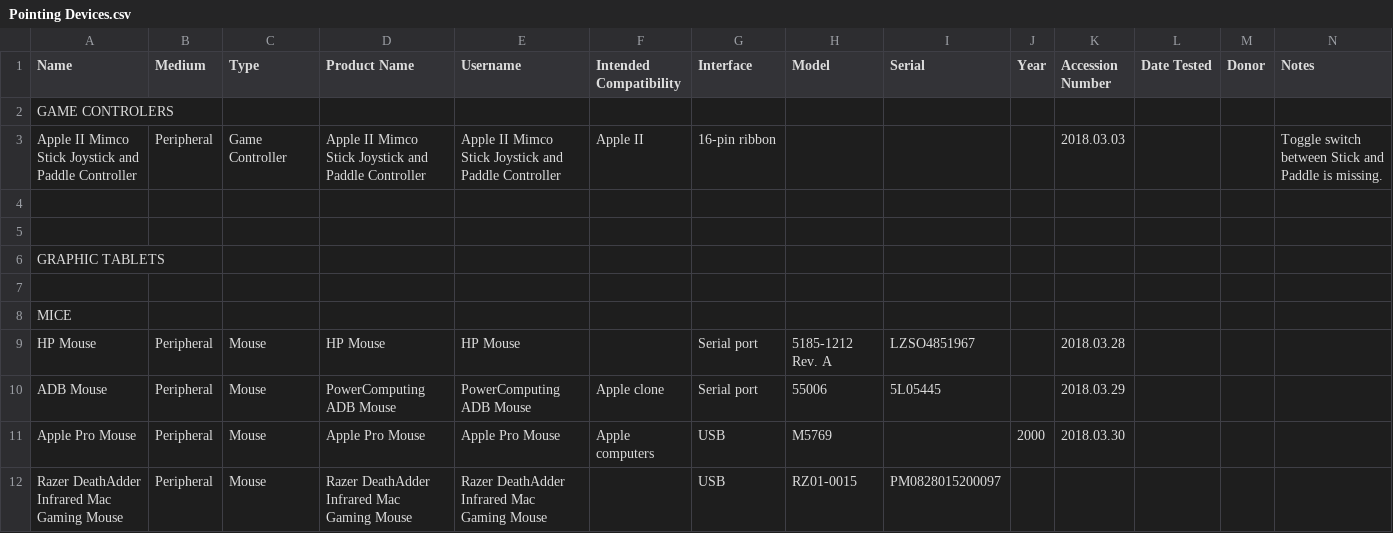
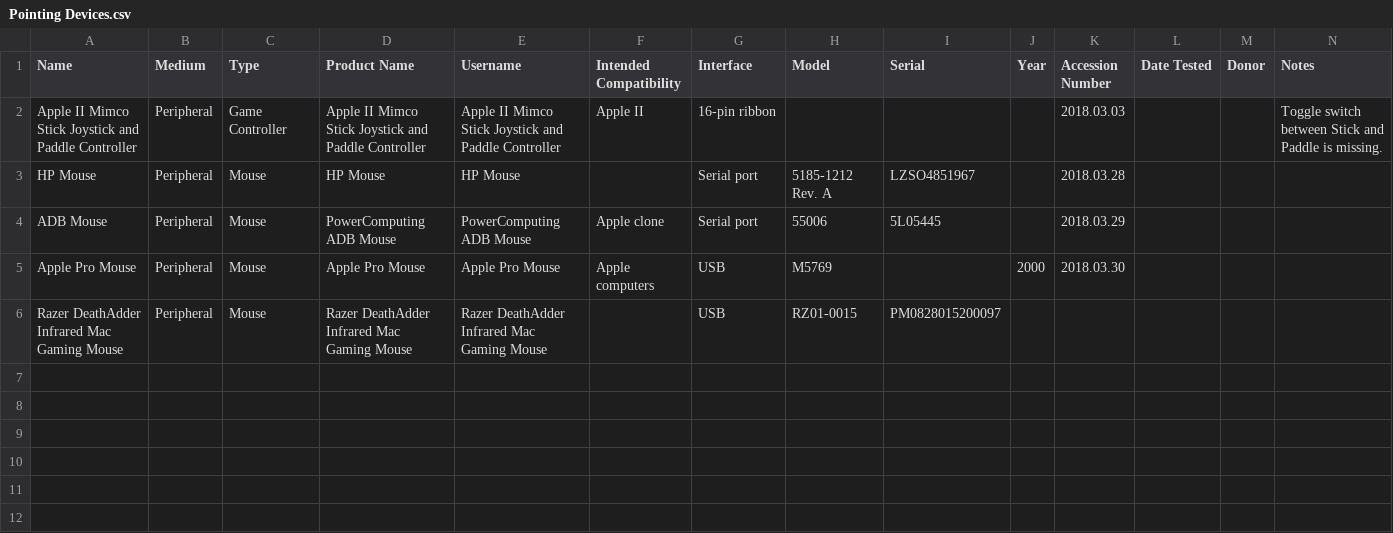
Before and after one commit to MediaArchaeologyLab/catalogue, a CSV file: Pointing Devices.csv, drawn as a sheet; the diff names each change by its address in the sheet, - before the commit and + after, or states it on an @@ line.

```diff
--- a/Pointing Devices.csv
+++ b/Pointing Devices.csv
-row 2: GAME CONTROLERS
-row 4: (empty)
-row 5: (empty)
-row 6: GRAPHIC TABLETS
-row 7: (empty)
-row 8: MICE
```
Also changed, not shown: Journals & Magazines.csv, Misc.csv, 1 other file.
